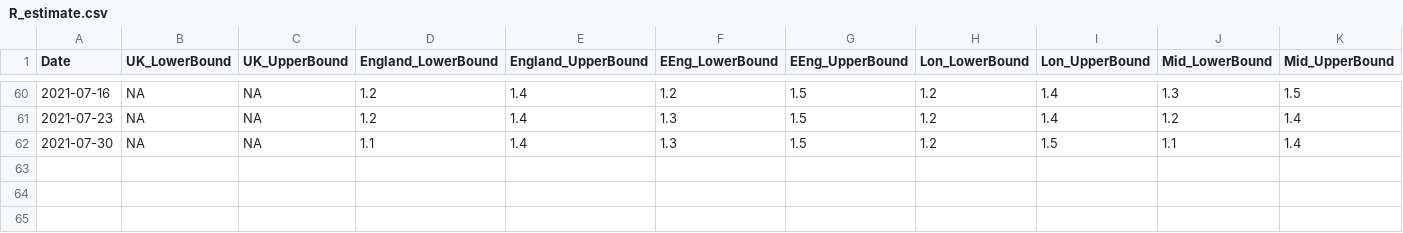
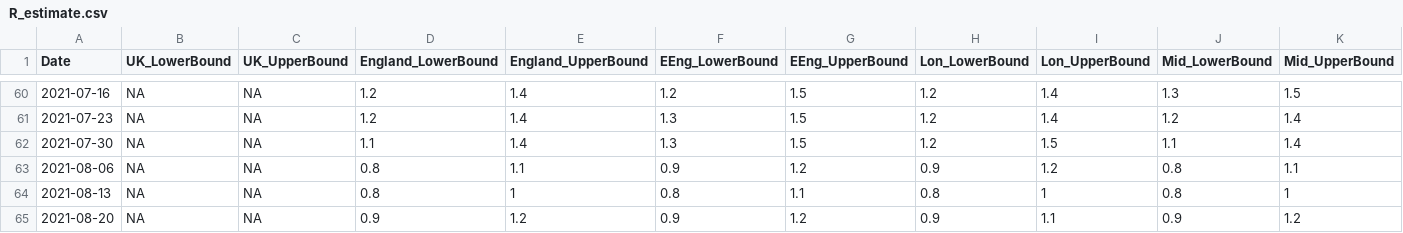
Before and after one commit to gjackland/WSS, a CSV file: data/R_estimate.csv, drawn as a sheet; only a part is shown, gaps mark what is left out; rows hold the shown columns only; the diff names each change by its address in the sheet, - before the commit and + after, or states it on an @@ line.

Commit message:
UK R estimate up to 20/08.

```diff
--- a/data/R_estimate.csv
+++ b/data/R_estimate.csv
+row 63: 2021-08-06 | NA | NA | 0.8 | 1.1 | 0.9 | 1.2 | 0.9 | 1.2 | 0.8 | 1.1
+row 64: 2021-08-13 | NA | NA | 0.8 | 1 | 0.8 | 1.1 | 0.8 | 1 | 0.8 | 1
+row 65: 2021-08-20 | NA | NA | 0.9 | 1.2 | 0.9 | 1.2 | 0.9 | 1.1 | 0.9 | 1.2
```
